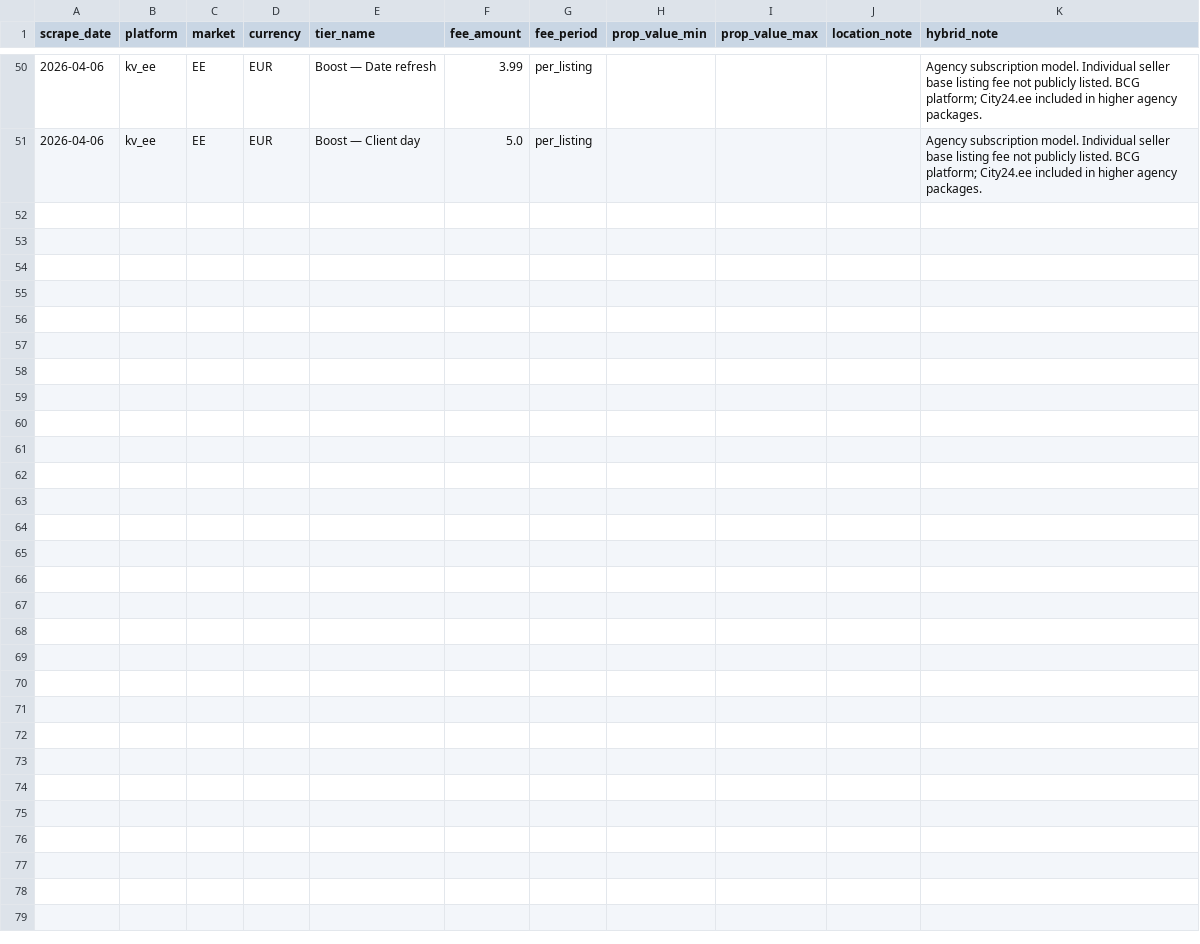
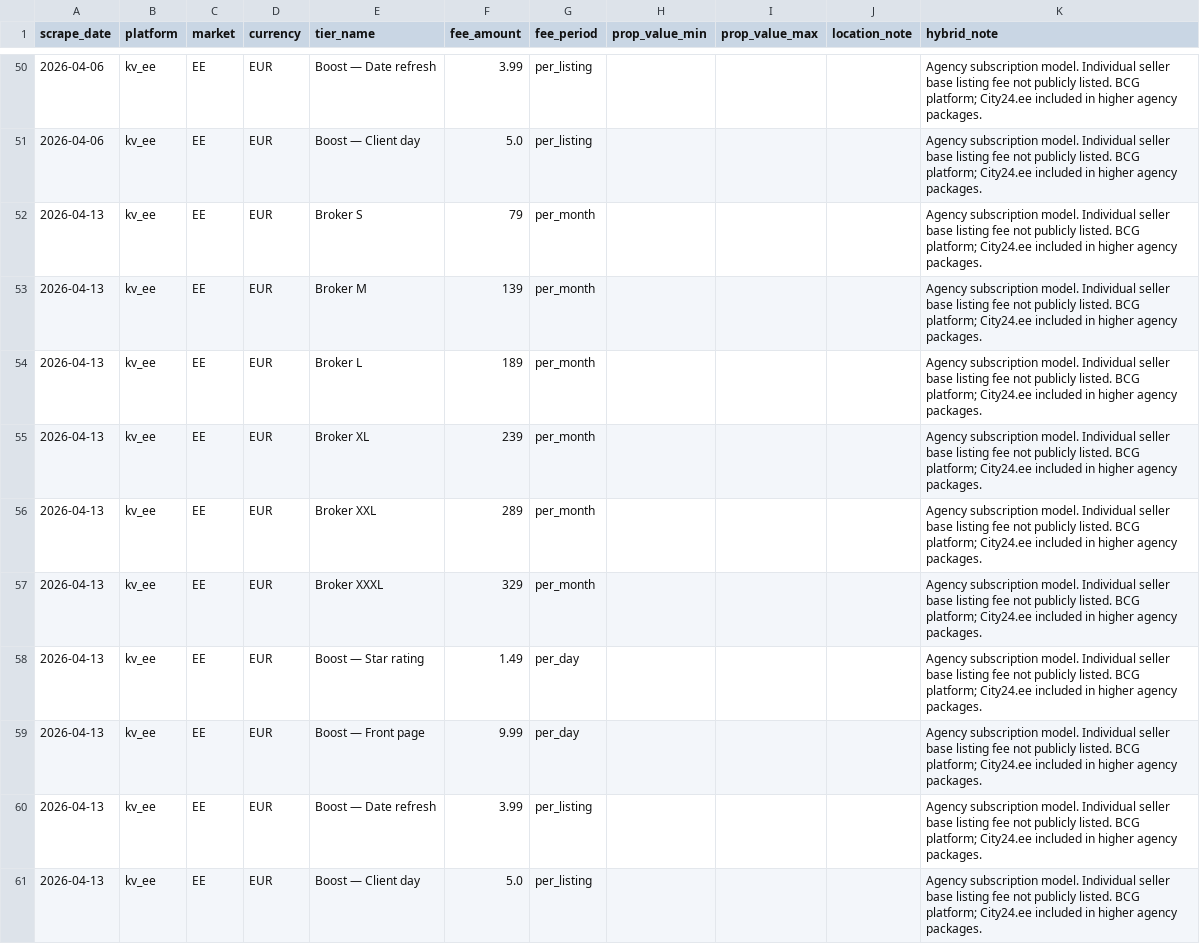
Before and after one commit to j-manning/re-pricing-kv-ee, a CSV file: data/pricing.csv, drawn as a sheet; only a part is shown, gaps mark what is left out; the diff names each change by its address in the sheet, - before the commit and + after, or states it on an @@ line.

```diff
--- a/data/pricing.csv
+++ b/data/pricing.csv
+row 52: 2026-04-13 | kv_ee | EE | EUR | Broker S | 79 | per_month |  |  |  | Agency subscription model. Individual seller base listing fee not publicly listed. BCG platform; City24.ee included in higher agency packages.
+row 53: 2026-04-13 | kv_ee | EE | EUR | Broker M | 139 | per_month |  |  |  | Agency subscription model. Individual seller base listing fee not publicly listed. BCG platform; City24.ee included in higher agency packages.
+row 54: 2026-04-13 | kv_ee | EE | EUR | Broker L | 189 | per_month |  |  |  | Agency subscription model. Individual seller base listing fee not publicly listed. BCG platform; City24.ee included in higher agency packages.
+row 55: 2026-04-13 | kv_ee | EE | EUR | Broker XL | 239 | per_month |  |  |  | Agency subscription model. Individual seller base listing fee not publicly listed. BCG platform; City24.ee included in higher agency packages.
+row 56: 2026-04-13 | kv_ee | EE | EUR | Broker XXL | 289 | per_month |  |  |  | Agency subscription model. Individual seller base listing fee not publicly listed. BCG platform; City24.ee included in higher agency packages.
+row 57: 2026-04-13 | kv_ee | EE | EUR | Broker XXXL | 329 | per_month |  |  |  | Agency subscription model. Individual seller base listing fee not publicly listed. BCG platform; City24.ee included in higher agency packages.
+row 58: 2026-04-13 | kv_ee | EE | EUR | Boost — Star rating | 1.49 | per_day |  |  |  | Agency subscription model. Individual seller base listing fee not publicly listed. BCG platform; City24.ee included in higher agency packages.
+row 59: 2026-04-13 | kv_ee | EE | EUR | Boost — Front page | 9.99 | per_day |  |  |  | Agency subscription model. Individual seller base listing fee not publicly listed. BCG platform; City24.ee included in higher agency packages.
+row 60: 2026-04-13 | kv_ee | EE | EUR | Boost — Date refresh | 3.99 | per_listing |  |  |  | Agency subscription model. Individual seller base listing fee not publicly listed. BCG platform; City24.ee included in higher agency packages.
+row 61: 2026-04-13 | kv_ee | EE | EUR | Boost — Client day | 5.0 | per_listing |  |  |  | Agency subscription model. Individual seller base listing fee not publicly listed. BCG platform; City24.ee included in higher agency packages.
```
